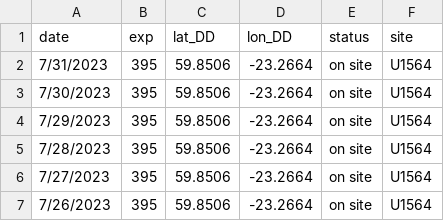
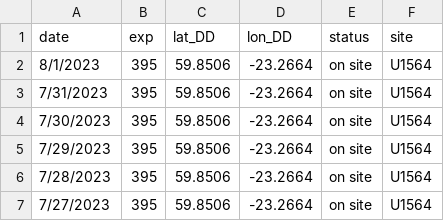
Before and after one commit to tuihat/shiny-server, a CSV file: JRLocator/JR_location.csv, drawn as a sheet; only a part is shown; the shorter side is filled out with more unchanged rows.

Commit message:
Add files via upload

```diff
--- a/JRLocator/JR_location.csv
+++ b/JRLocator/JR_location.csv
@@ -1,2 +1,3 @@
 date,exp,lat_DD,lon_DD,status,site
+8/1/2023,395,59.8506,-23.2664,on site,U1564
 7/31/2023,395,59.8506,-23.2664,on site,U1564
```
